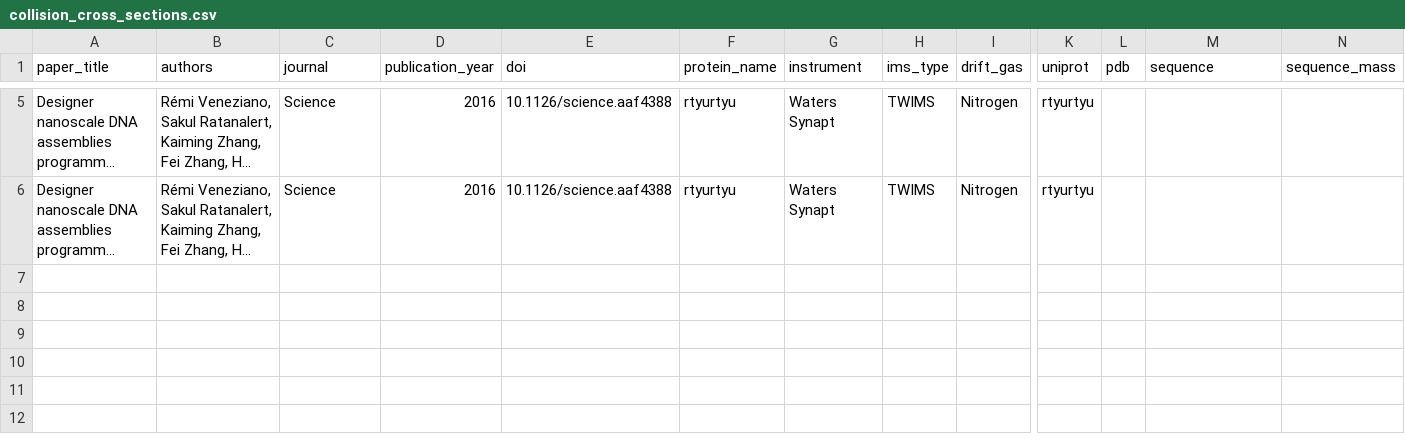
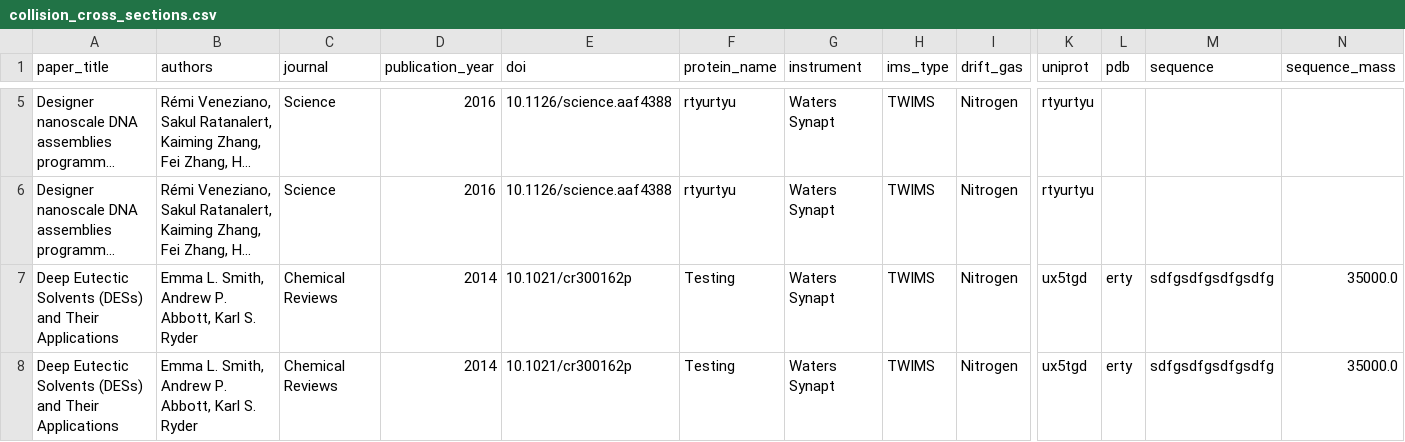
Before and after one commit to anabathalen/ccslogging, a CSV file: data/collision_cross_sections.csv, drawn as a sheet; only a part is shown, gaps mark what is left out; long unchanged cells end in …; rows hold the shown columns only; the diff names each change by its address in the sheet, - before the commit and + after, or states it on an @@ line.

Commit message:
Update CCS data via Streamlit app

```diff
--- a/data/collision_cross_sections.csv
+++ b/data/collision_cross_sections.csv
+row 7: Deep Eutectic Solvents (DESs) and Their Applications | Emma L. Smith, Andrew P. Abbott, Karl S. Ryder | Chemical Reviews | 2014 | 10.1021/cr300162p | Testing | Waters Synapt | TWIMS | Nitrogen | ux5tgd | erty | sdfgsdfgsdfgsdfg | 35000.0
+row 8: Deep Eutectic Solvents (DESs) and Their Applications | Emma L. Smith, Andrew P. Abbott, Karl S. Ryder | Chemical Reviews | 2014 | 10.1021/cr300162p | Testing | Waters Synapt | TWIMS | Nitrogen | ux5tgd | erty | sdfgsdfgsdfgsdfg | 35000.0
```
